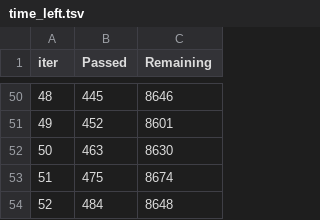
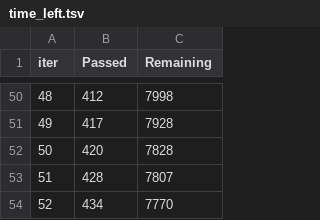
Before and after one commit to amadorssa/ChildInternetUseAnalysis, a TSV file: catboost_info/time_left.tsv, drawn as a sheet; only a part is shown, gaps mark what is left out; the diff covers the shown part only.

```diff
--- a/catboost_info/time_left.tsv
+++ b/catboost_info/time_left.tsv
@@ -50,5 +50,5 @@ iter	Passed	Remaining
-48	445	8646
-49	452	8601
-50	463	8630
-51	475	8674
-52	484	8648
+48	412	7998
+49	417	7928
+50	420	7828
+51	428	7807
+52	434	7770
```
Also changed, not shown: 95 edited cells elsewhere in this file, 4 other files.
